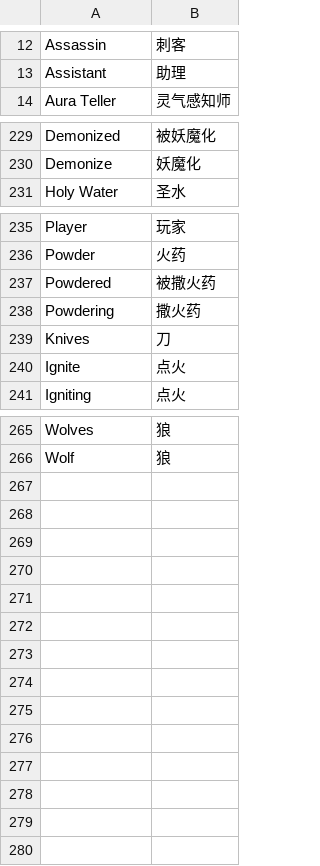
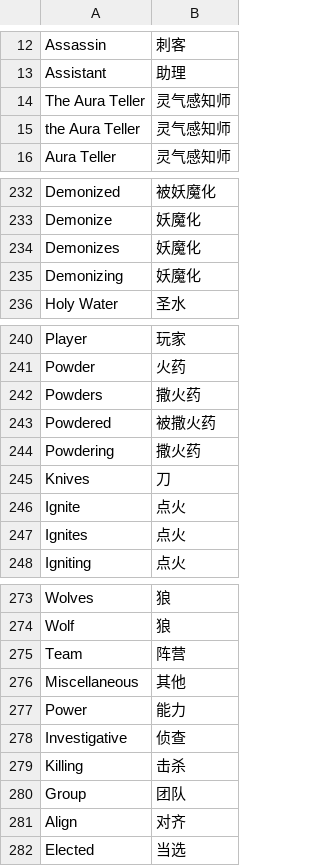
Before and after one commit to WerewolvesRevamped/Packs, a CSV file: Theme/chinese.csv, drawn as a sheet; only a part is shown, gaps mark what is left out; the diff covers the shown part only; the diff names each change by its address in the sheet, - before the commit and + after, or states it on an @@ line.

Commit message:
Update chinese.csv

```diff
--- a/Theme/chinese.csv
+++ b/Theme/chinese.csv
+row 14: The Aura Teller | 灵气感知师
+row 15: the Aura Teller | 灵气感知师
+row 234: Demonizes | 妖魔化
+row 235: Demonizing | 妖魔化
+row 242: Powders | 撒火药
+row 247: Ignites | 点火
+row 275: Team | 阵营
+row 276: Miscellaneous | 其他
+row 277: Power | 能力
+row 278: Investigative | 侦查
+row 279: Killing | 击杀
+row 280: Group | 团队
+row 281: Align | 对齐
+row 282: Elected | 当选
```
Also changed, not shown: 2 added rows elsewhere in this file.
